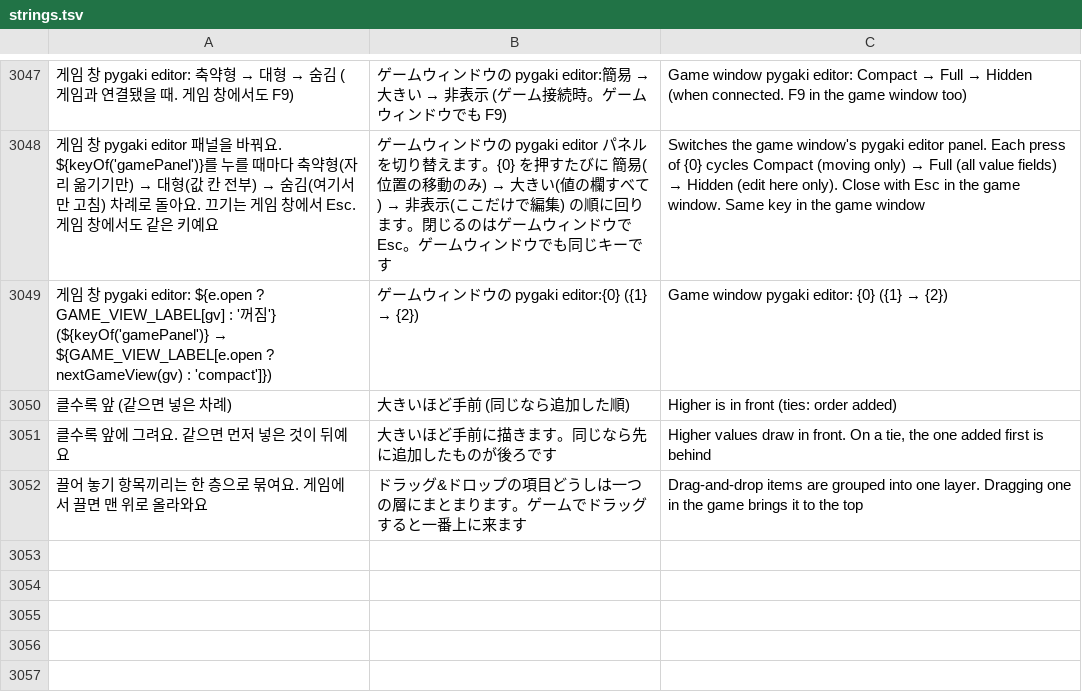
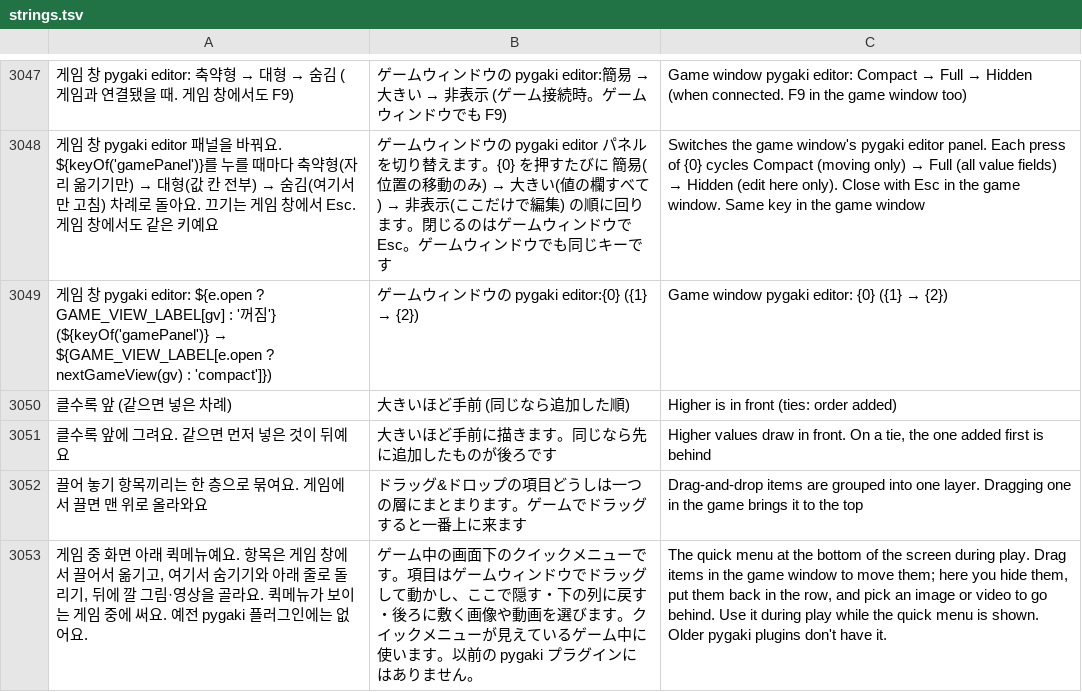
Before and after one commit to halftomatodev/pygaki, a TSV file: pykaki/i18n/strings.tsv, drawn as a sheet; only a part is shown, gaps mark what is left out; the diff names each change by its address in the sheet, - before the commit and + after, or states it on an @@ line.

```diff
--- a/pykaki/i18n/strings.tsv
+++ b/pykaki/i18n/strings.tsv
+row 3053: 게임 중 화면 아래 퀵메뉴예요. 항목은 게임 창에서 끌어서 옮기고, 여기서 숨기기와 아래 줄로 돌리기, 뒤에 깔 그림·영상을 골라요. 퀵메뉴가 보이는 게임 중에 써요. 예전 pygaki 플러그인에는 없어요. | ゲーム中の画面下のクイックメニューです。項目はゲームウィンドウでドラッグして動かし、ここで隠す・下の列に戻す・後ろに敷く画像や動画を選びます。クイックメニューが見えているゲーム中に使います。以前の pygaki プラグインにはありません。 | The quick menu at the bottom of the screen during play. Drag items in the game window to move them; here you hide them, put them back in the row, and pick an image or video to go behind. Use it during play while the quick menu is shown. Older pygaki plugins don't have it.
```
Also changed, not shown: 9 other files.
